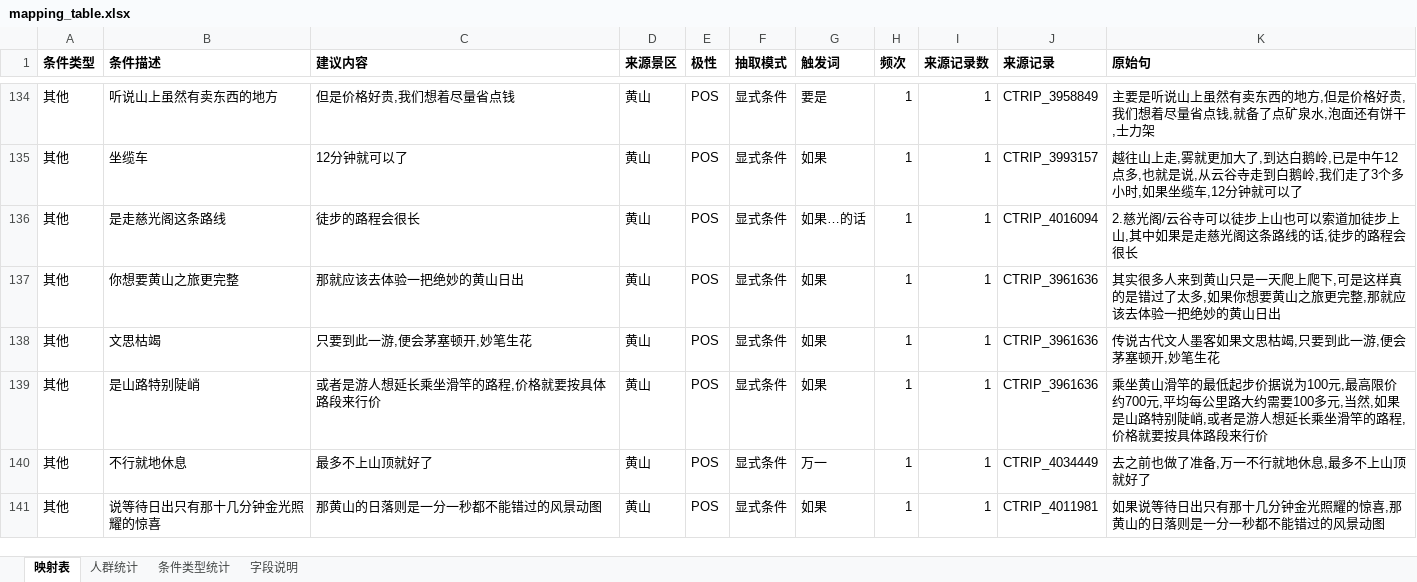
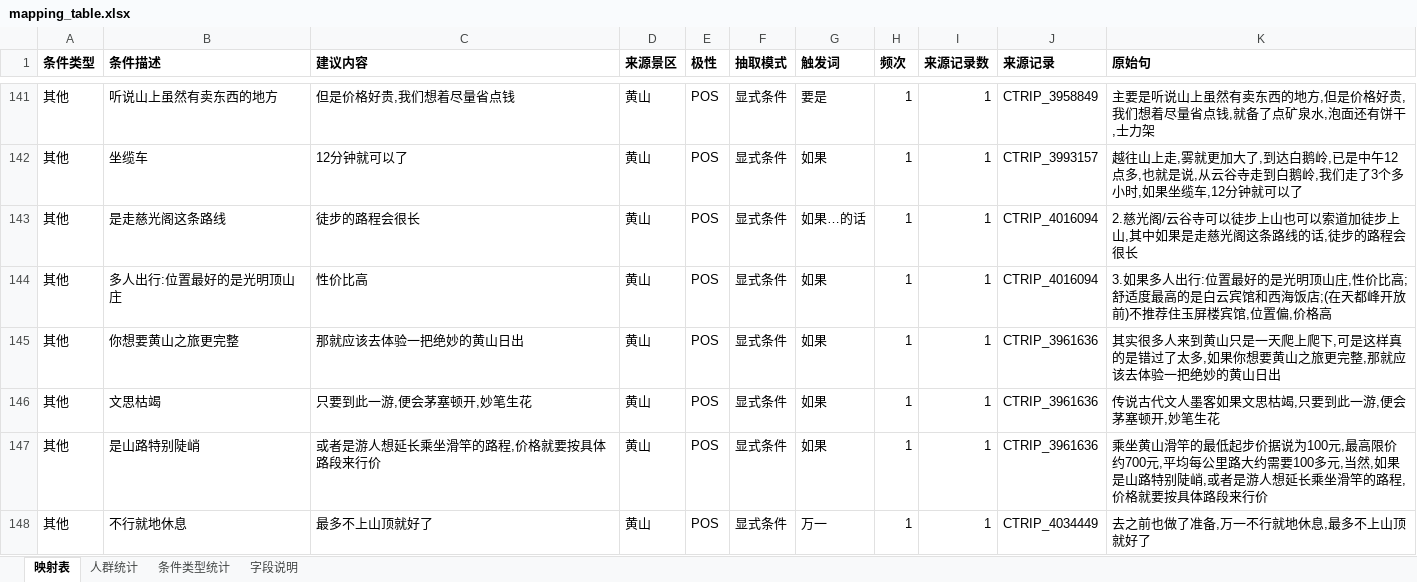
Before and after one commit to Breeze1733/Data-Mining-Course-Lab, an Excel workbook: task5/output/mapping_table.xlsx, sheet 映射表, drawn as a sheet; only a part is shown, gaps mark what is left out; the shorter side is filled out with more unchanged rows; values as stored, in another font and other column widths than the file's, no borders; the diff covers the shown part only; the diff names each change by its address in the sheet, - before the commit and + after, or states it on an @@ line.

```diff
--- a/task5/output/mapping_table.xlsx (sheet 映射表)
+++ b/task5/output/mapping_table.xlsx (sheet 映射表)
+row 144: 其他 | 多人出行:位置最好的是光明顶山庄 | 性价比高 | 黄山 | POS | 显式条件 | 如果 | 1 | 1 | CTRIP_4016094 | 3.如果多人出行:位置最好的是光明顶山庄,性价比高;舒适度最高的是白云宾馆和西海饭店;(在天都峰开放前)不推荐住玉屏楼宾馆,位置偏,价格高
```
Also changed, not shown: 43 added rows elsewhere in this sheet, sheet 条件类型统计, sheet 人群统计, sheet 字段说明, 23 other files.
